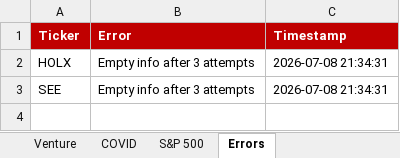
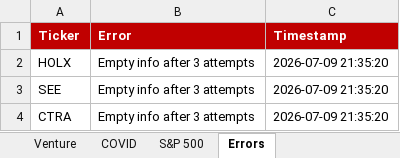
Before and after one commit to Semenka/SP500, an Excel workbook: Portfolio.xlsx, sheet Errors, drawn as a sheet; values as stored, in another font and other column widths than the file's, no borders; the diff names each change by its address in the sheet, - before the commit and + after, or states it on an @@ line.

```diff
--- a/Portfolio.xlsx (sheet Errors)
+++ b/Portfolio.xlsx (sheet Errors)
-C2:C3 (Timestamp): 2026-07-08 21:34:31
+C2:C3 (Timestamp): 2026-07-09 21:35:20
+row 4: CTRA | Empty info after 3 attempts | 2026-07-09 21:35:20
```
Also changed, not shown: sheet Dashboard, 7 other files.
